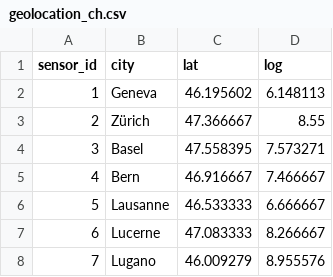
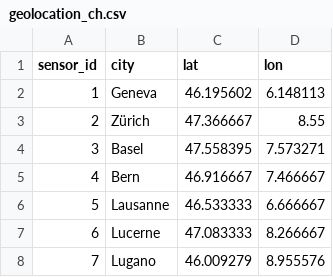
Before and after one commit to zBrainiac/e2e_demo_iot, a CSV file: data/geolocation_ch.csv, drawn as a sheet; only a part is shown.

```diff
--- a/data/geolocation_ch.csv
+++ b/data/geolocation_ch.csv
@@ -1,2 +1,2 @@
-sensor_id,city,lat,log
+sensor_id,city,lat,lon
 1,Geneva,46.195602,6.148113
```
Also changed, not shown: 2 other files.
